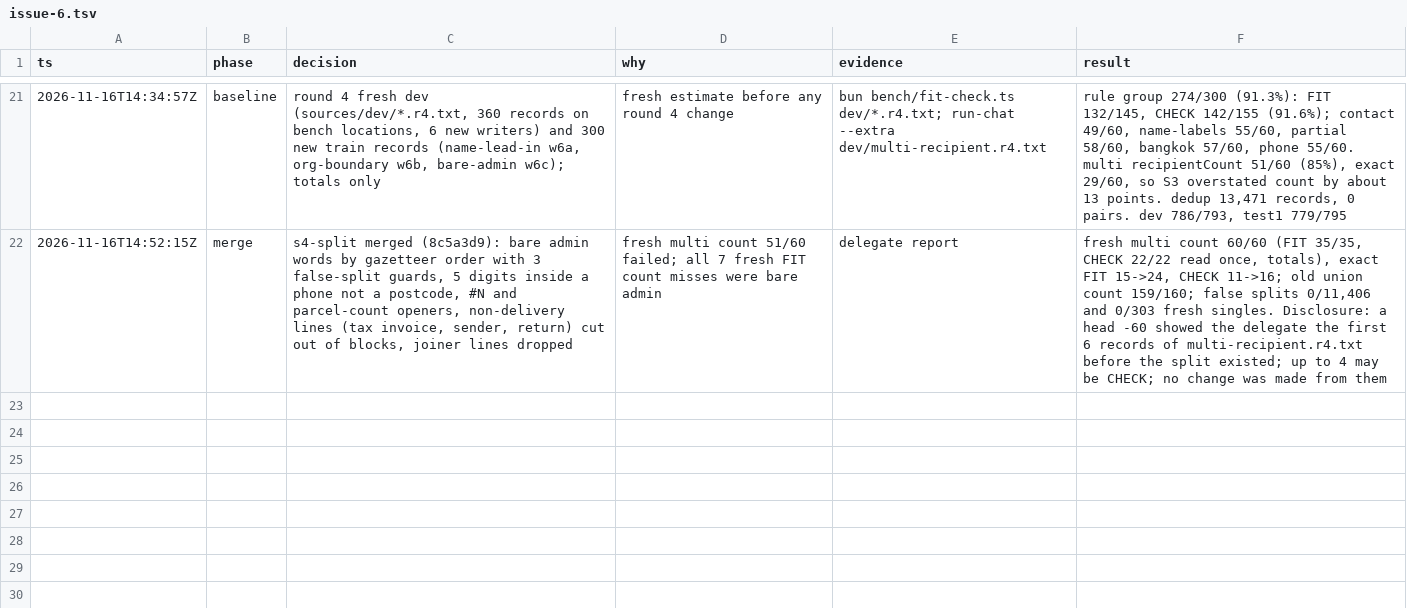
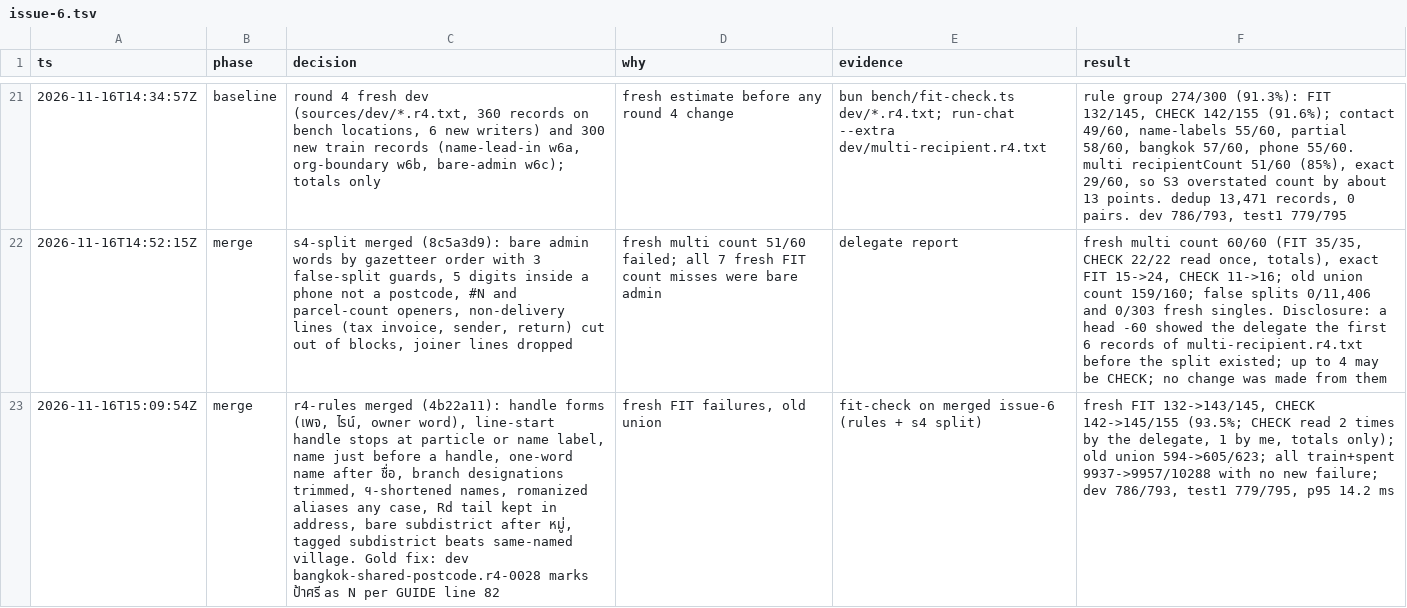
Before and after one commit to peerasak-u/jaana, a TSV file: .audit/issue-6.tsv, drawn as a sheet; only a part is shown, gaps mark what is left out; the diff names each change by its address in the sheet, - before the commit and + after, or states it on an @@ line.

```diff
--- a/.audit/issue-6.tsv
+++ b/.audit/issue-6.tsv
+row 23: 2026-11-16T15:09:54Z | merge | r4-rules merged (4b22a11): handle forms (เพจ, ไรน์, owner word), line-start handle stops at particle or name label, name just before a handle, one-word name after ชื่อ, branch designations trimmed, ฯ-shortened names, romanized aliases any case, Rd tail kept in address, bare subdistrict after หมู่, tagged subdistrict beats same-named village. Gold fix: dev bangkok-shared-postcode.r4-0028 marks ป้าศรี as N per GUIDE line 82 | fresh FIT failures, old union | fit-check on merged issue-6 (rules + s4 split) | fresh FIT 132->143/145, CHECK 142->145/155 (93.5%; CHECK read 2 times by the delegate, 1 by me, totals only); old union 594->605/623; all train+spent 9937->9957/10288 with no new failure; dev 786/793, test1 779/795, p95 14.2 ms
```
Also changed, not shown: 1 other file.
